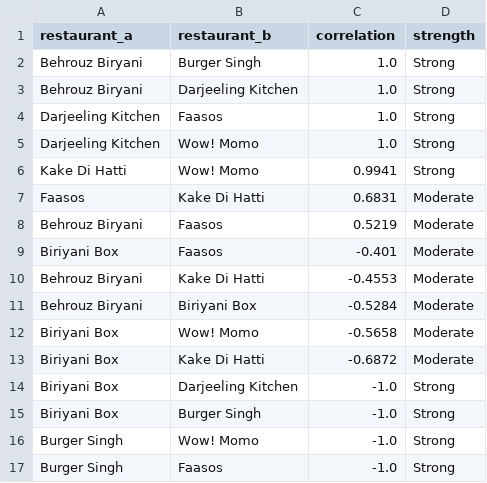
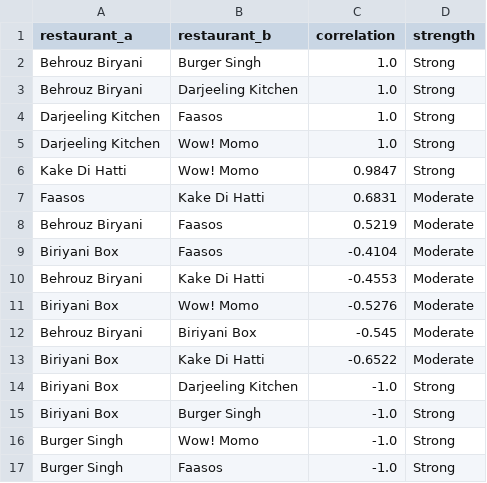
Before and after one commit to Laren27/Price-Surge, a CSV file: data/processed/synchronized_pricing/sync_correlated_pairs_all.csv, drawn as a sheet.

Commit message:
Update sync_correlated_pairs_all.csv

```diff
--- a/data/processed/synchronized_pricing/sync_correlated_pairs_all.csv
+++ b/data/processed/synchronized_pricing/sync_correlated_pairs_all.csv
@@ -5,10 +5,10 @@ Darjeeling Kitchen,Faasos,1.0,Strong
 Darjeeling Kitchen,Wow! Momo,1.0,Strong
-Kake Di Hatti,Wow! Momo,0.9941,Strong
+Kake Di Hatti,Wow! Momo,0.9847,Strong
 Faasos,Kake Di Hatti,0.6831,Moderate
 Behrouz Biryani,Faasos,0.5219,Moderate
-Biriyani Box,Faasos,-0.401,Moderate
+Biriyani Box,Faasos,-0.4104,Moderate
 Behrouz Biryani,Kake Di Hatti,-0.4553,Moderate
-Behrouz Biryani,Biriyani Box,-0.5284,Moderate
-Biriyani Box,Wow! Momo,-0.5658,Moderate
-Biriyani Box,Kake Di Hatti,-0.6872,Moderate
+Biriyani Box,Wow! Momo,-0.5276,Moderate
+Behrouz Biryani,Biriyani Box,-0.545,Moderate
+Biriyani Box,Kake Di Hatti,-0.6522,Moderate
 Biriyani Box,Darjeeling Kitchen,-1.0,Strong
```
